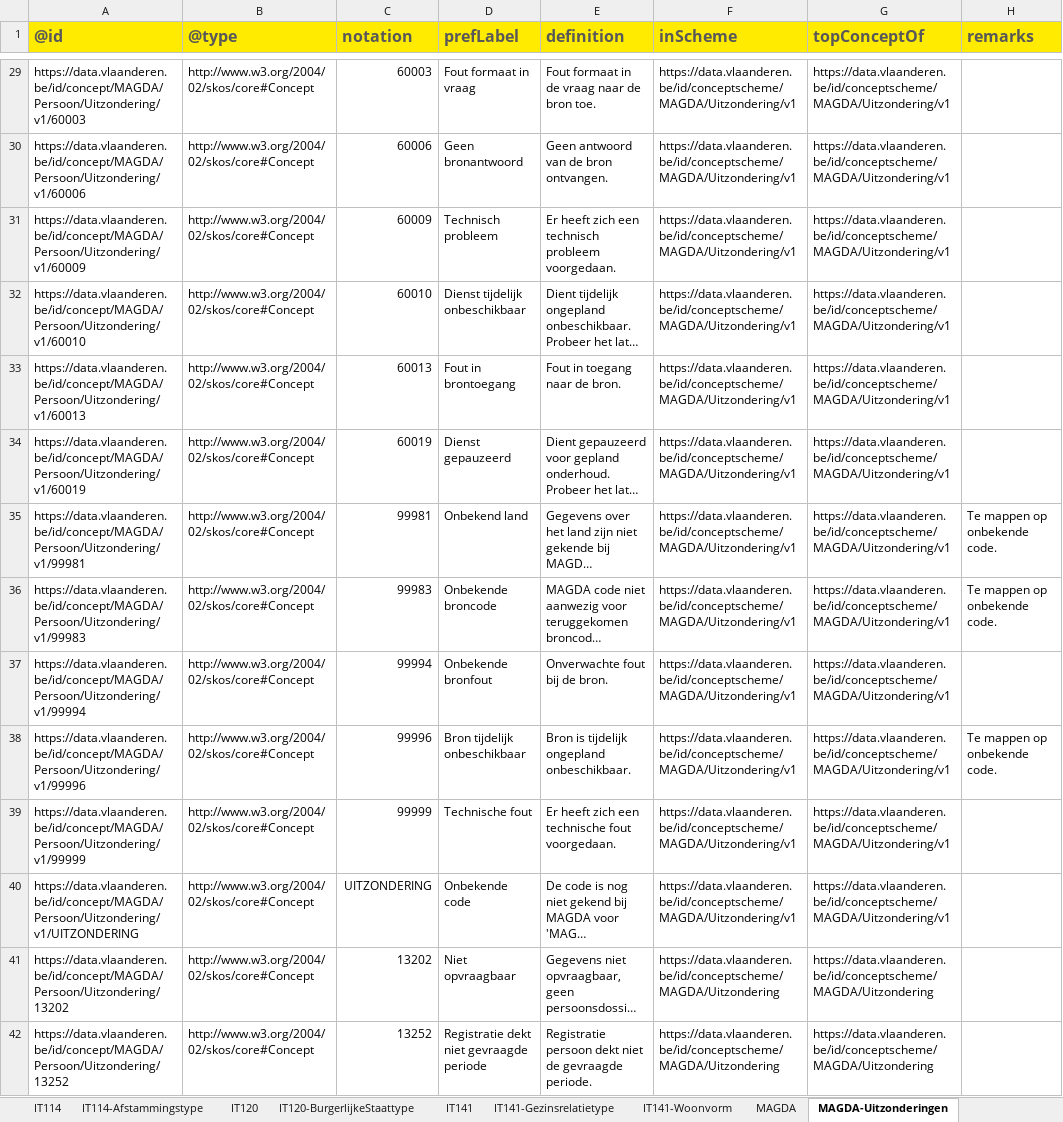
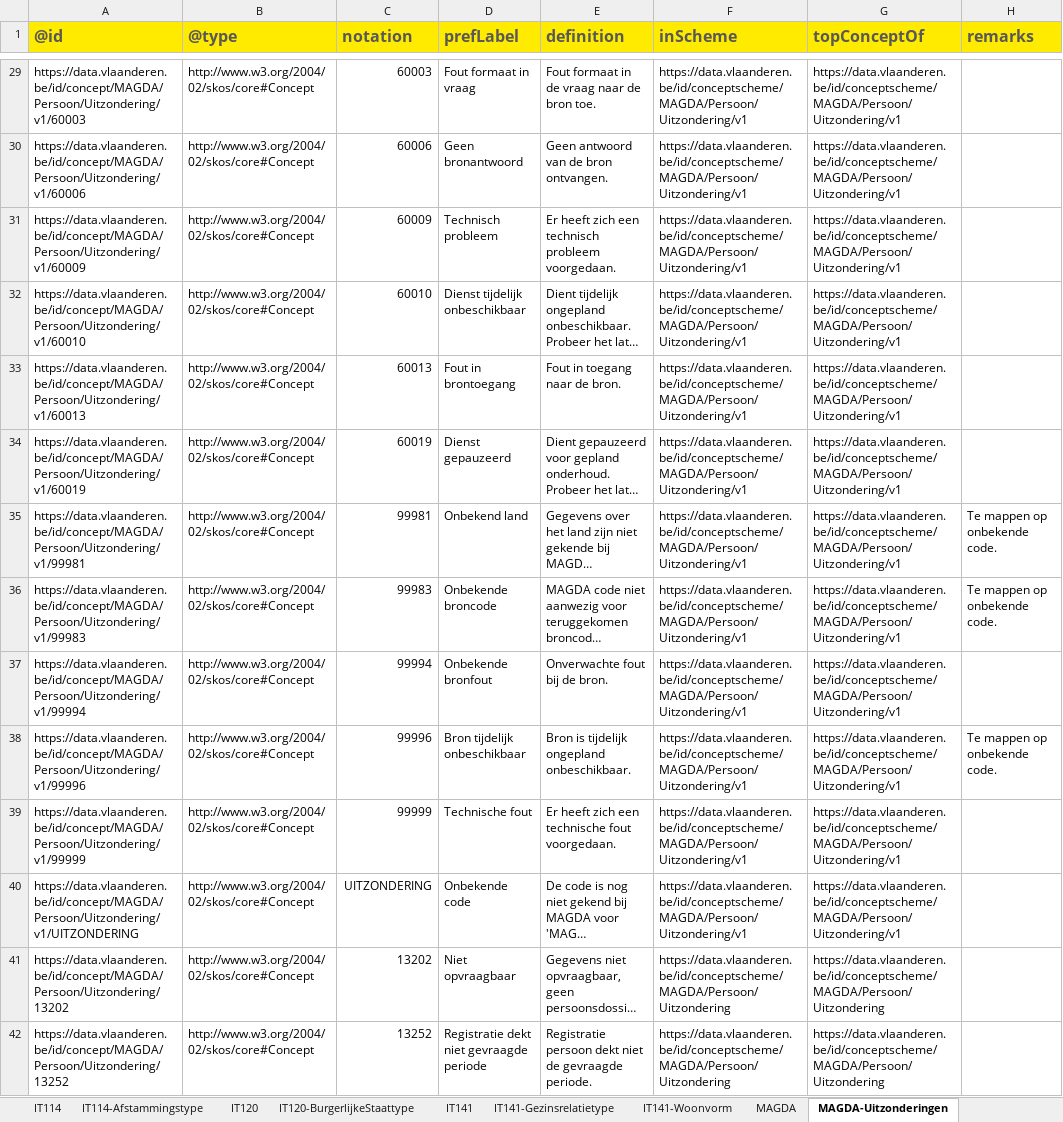
Before and after one commit to Informatievlaanderen/OSLOthema-persoon, an Excel workbook: resources/OSLO-Persoon-MAGDA-IM/20260226-codelijsten-MAGDA-Persoon.xlsm, sheet MAGDA-Uitzonderingen, drawn as a sheet; only a part is shown, gaps mark what is left out; long unchanged cells end in …; values as stored, in another font and other column widths than the file's, no borders; 1 other sheet too large or unreadable and not compared; the diff covers the shown part only; the diff names each change by its address in the sheet, - before the commit and + after, or states it on an @@ line.

Commit message:
OSLO-Persoon-MAGDA-IM: fix partOf codelists

```diff
--- a/resources/OSLO-Persoon-MAGDA-IM/20260226-codelijsten-MAGDA-Persoon.xlsm (sheet MAGDA-Uitzonderingen)
+++ b/resources/OSLO-Persoon-MAGDA-IM/20260226-codelijsten-MAGDA-Persoon.xlsm (sheet MAGDA-Uitzonderingen)
-F29:F40 (inScheme): https://data.vlaanderen.be/id/conceptscheme/MAGDA/Uitzondering/v1
+F29:F40 (inScheme): https://data.vlaanderen.be/id/conceptscheme/MAGDA/Persoon/Uitzondering/v1
-G29:G40 (topConceptOf): https://data.vlaanderen.be/id/conceptscheme/MAGDA/Uitzondering/v1
+G29:G40 (topConceptOf): https://data.vlaanderen.be/id/conceptscheme/MAGDA/Persoon/Uitzondering/v1
-F41:F42 (inScheme): https://data.vlaanderen.be/id/conceptscheme/MAGDA/Uitzondering
+F41:F42 (inScheme): https://data.vlaanderen.be/id/conceptscheme/MAGDA/Persoon/Uitzondering
-G41:G42 (topConceptOf): https://data.vlaanderen.be/id/conceptscheme/MAGDA/Uitzondering
+G41:G42 (topConceptOf): https://data.vlaanderen.be/id/conceptscheme/MAGDA/Persoon/Uitzondering
```
Also changed, not shown: 132 edited cells elsewhere in this sheet, sheet MAGDA-Omstandigheden, 4 other files.
